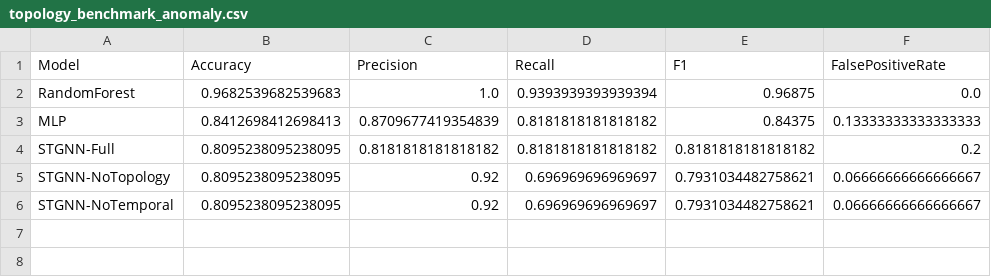
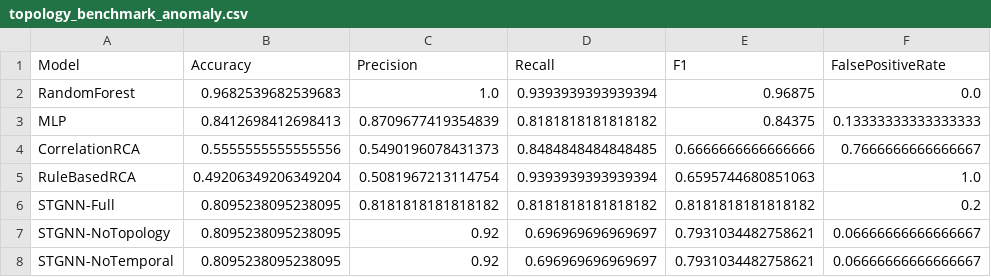
Before and after one commit to dheerajramasahayam/clos-rca-bench, a CSV file: results/topology_benchmark_anomaly.csv, drawn as a sheet.

```diff
--- a/results/topology_benchmark_anomaly.csv
+++ b/results/topology_benchmark_anomaly.csv
@@ -3,2 +3,4 @@ RandomForest,0.9682539682539683,1.0,0.9393939393939394,0.96875,0.0
 MLP,0.8412698412698413,0.8709677419354839,0.8181818181818182,0.84375,0.13333333333333333
+CorrelationRCA,0.5555555555555556,0.5490196078431373,0.8484848484848485,0.6666666666666666,0.7666666666666667
+RuleBasedRCA,0.49206349206349204,0.5081967213114754,0.9393939393939394,0.6595744680851063,1.0
 STGNN-Full,0.8095238095238095,0.8181818181818182,0.8181818181818182,0.8181818181818182,0.2
```
Also changed, not shown: results/closrca_bench_leaderboard.csv, results/topology_benchmark_cause.csv, 49 other files.
